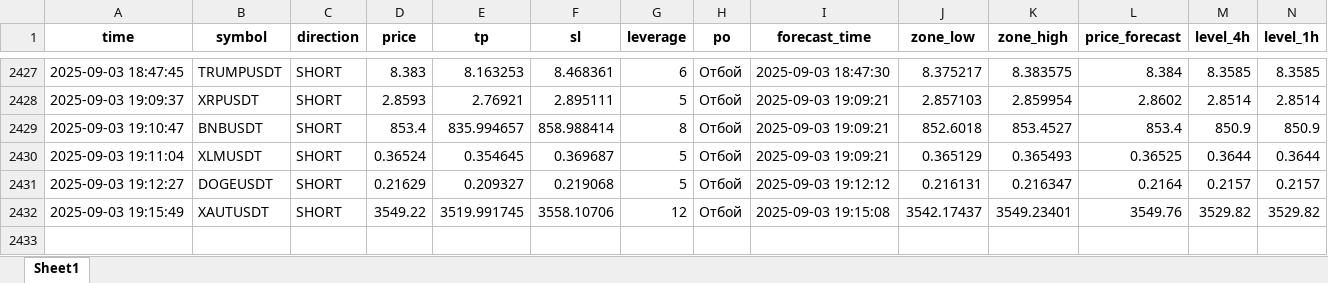
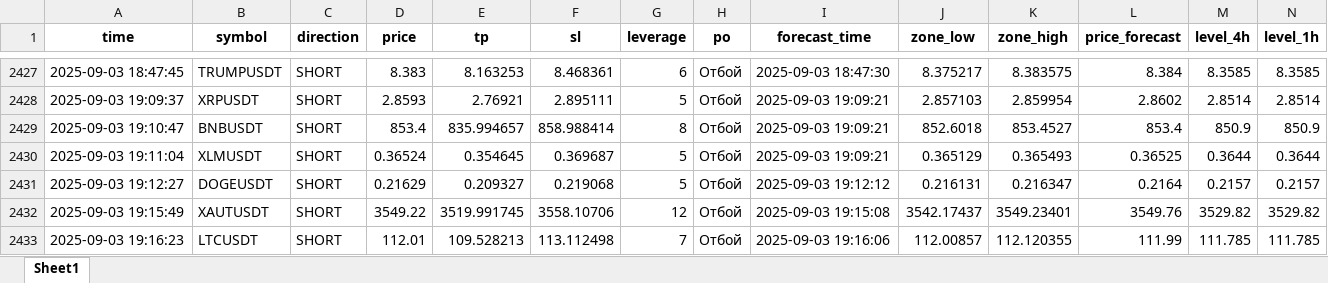
Before and after one commit to Toevich/crypto-signals, an Excel workbook: signals_log.xlsx, sheet Sheet1, drawn as a sheet; only a part is shown, gaps mark what is left out; values as stored, in another font and other column widths than the file's, no borders; rows hold the shown columns only; the diff names each change by its address in the sheet, - before the commit and + after, or states it on an @@ line.

Commit message:
Добавлен сигнал LTCUSDT (SHORT)

```diff
--- a/signals_log.xlsx (sheet Sheet1)
+++ b/signals_log.xlsx (sheet Sheet1)
+row 2433: 2025-09-03 19:16:23 | LTCUSDT | SHORT | 112.01 | 109.528213 | 113.112498 | 7 | Отбой | 2025-09-03 19:16:06 | 112.00857 | 112.120355 | 111.99 | 111.785 | 111.785
```
